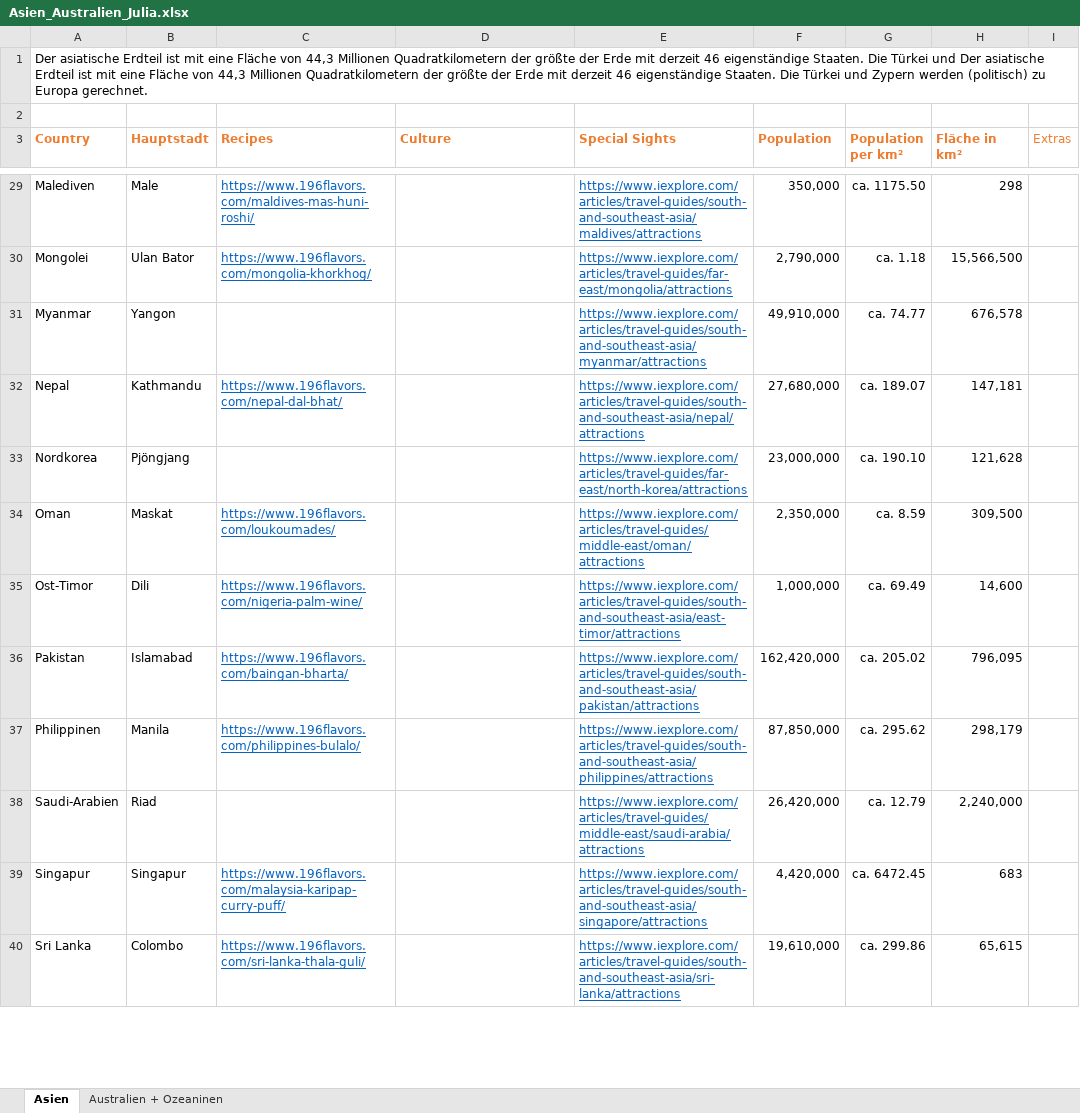
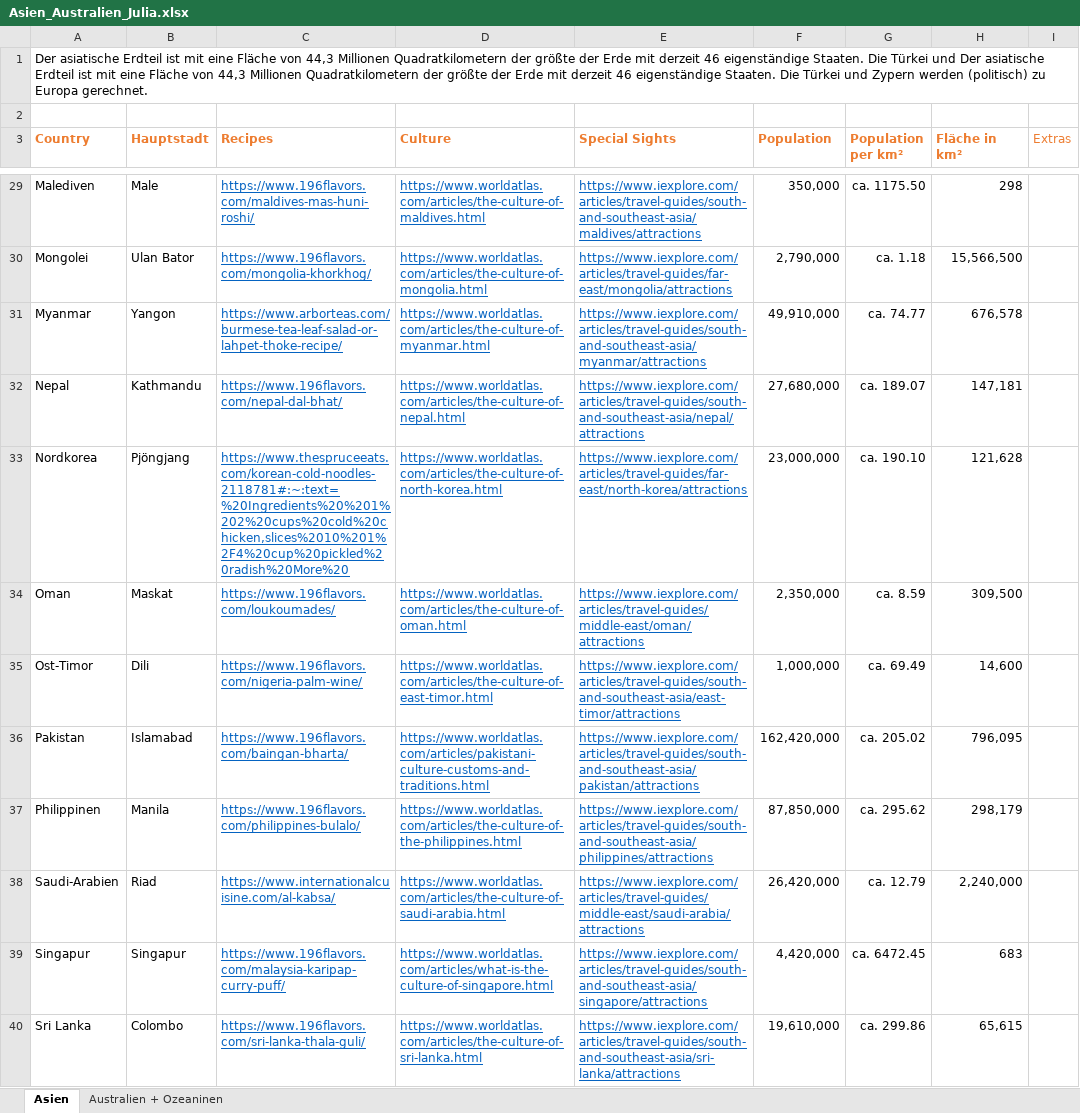
Before and after one commit to WMC-AHIF-2021/WorldTour, an Excel workbook: Asien_Australien_Julia.xlsx, sheet Asien, drawn as a sheet; only a part is shown, gaps mark what is left out; values as stored, in another font and other column widths than the file's, no borders; the diff covers the shown part only; the diff names each change by its address in the sheet, - before the commit and + after, or states it on an @@ line.

```diff
--- a/Asien_Australien_Julia.xlsx (sheet Asien)
+++ b/Asien_Australien_Julia.xlsx (sheet Asien)
-D29 (Culture): (empty)
+D29 (Culture): https://www.worldatlas.com/articles/the-culture-of-maldives.html
-D30 (Culture): (empty)
+D30 (Culture): https://www.worldatlas.com/articles/the-culture-of-mongolia.html
-C31 (Recipes): (empty)
+C31 (Recipes): https://www.arborteas.com/burmese-tea-leaf-salad-or-lahpet-thoke-recipe/
-D31 (Culture): (empty)
+D31 (Culture): https://www.worldatlas.com/articles/the-culture-of-myanmar.html
-D32 (Culture): (empty)
+D32 (Culture): https://www.worldatlas.com/articles/the-culture-of-nepal.html
-C33 (Recipes): (empty)
+C33 (Recipes): https://www.thespruceeats.com/korean-cold-noodles-2118781#:~:text=%20Ingredients%20%201%202%20cups%20cold%20chicken,slices%2010%201%2F4%20cup%20pickled%20radish%20More%20
-D33 (Culture): (empty)
+D33 (Culture): https://www.worldatlas.com/articles/the-culture-of-north-korea.html
-D34 (Culture): (empty)
+D34 (Culture): https://www.worldatlas.com/articles/the-culture-of-oman.html
-D35 (Culture): (empty)
+D35 (Culture): https://www.worldatlas.com/articles/the-culture-of-east-timor.html
-D36 (Culture): (empty)
+D36 (Culture): https://www.worldatlas.com/articles/pakistani-culture-customs-and-traditions.html
-D37 (Culture): (empty)
+D37 (Culture): https://www.worldatlas.com/articles/the-culture-of-the-philippines.html
-C38 (Recipes): (empty)
+C38 (Recipes): https://www.internationalcuisine.com/al-kabsa/
-D38 (Culture): (empty)
+D38 (Culture): https://www.worldatlas.com/articles/the-culture-of-saudi-arabia.html
-D39 (Culture): (empty)
+D39 (Culture): https://www.worldatlas.com/articles/what-is-the-culture-of-singapore.html
-D40 (Culture): (empty)
+D40 (Culture): https://www.worldatlas.com/articles/the-culture-of-sri-lanka.html
```
Also changed, not shown: 3 added rows and 42 edited cells elsewhere in this sheet, sheet Australien + Ozeaninen, 1 other file.
